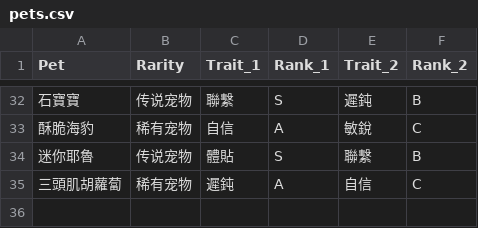
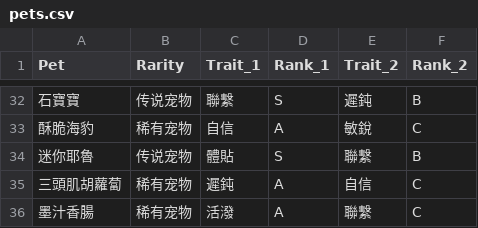
Before and after one commit to chuyaowang/trickcal-team-optimizer, a CSV file: data/gl-cn/pets.csv, drawn as a sheet; only a part is shown, gaps mark what is left out; the diff names each change by its address in the sheet, - before the commit and + after, or states it on an @@ line.

Commit message:
chore(data): update pet and task data for gl-cn and gl-en (game update 20260521)

```diff
--- a/data/gl-cn/pets.csv
+++ b/data/gl-cn/pets.csv
+row 36: 墨汁香腸 | 稀有宠物 | 活潑 | A | 聯繫 | C
```
Also changed, not shown: data/gl-en/pets.csv, 3 other files.
